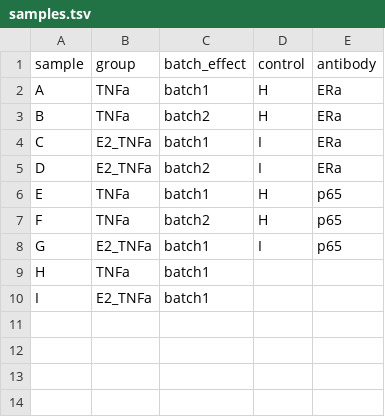
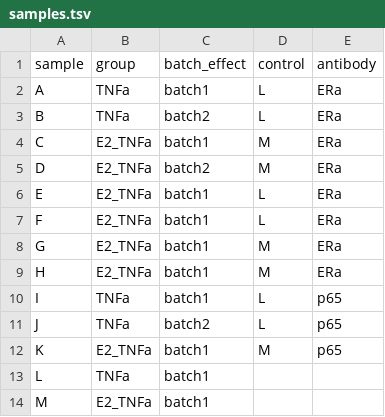
Before and after one commit to snakemake-workflows/chipseq, a TSV file: .test/config/config_single_end/samples.tsv, drawn as a sheet.

```diff
--- a/.test/config/config_single_end/samples.tsv
+++ b/.test/config/config_single_end/samples.tsv
@@ -1,10 +1,14 @@
 sample	group	batch_effect	control	antibody
-A	TNFa	batch1	H	ERa
-B	TNFa	batch2	H	ERa
-C	E2_TNFa	batch1	I	ERa
-D	E2_TNFa	batch2	I	ERa
-E	TNFa	batch1	H	p65
-F	TNFa	batch2	H	p65
-G	E2_TNFa	batch1	I	p65
-H	TNFa	batch1
-I	E2_TNFa	batch1
+A	TNFa	batch1	L	ERa
+B	TNFa	batch2	L	ERa
+C	E2_TNFa	batch1	M	ERa
+D	E2_TNFa	batch2	M	ERa
+E	E2_TNFa	batch1	L	ERa
+F	E2_TNFa	batch1	L	ERa
+G	E2_TNFa	batch1	M	ERa
+H	E2_TNFa	batch1	M	ERa
+I	TNFa	batch1	L	p65
+J	TNFa	batch2	L	p65
+K	E2_TNFa	batch1	M	p65
+L	TNFa	batch1
+M	E2_TNFa	batch1
```
Also changed, not shown: .test/config/config_single_end/units.tsv, 1 other file.
